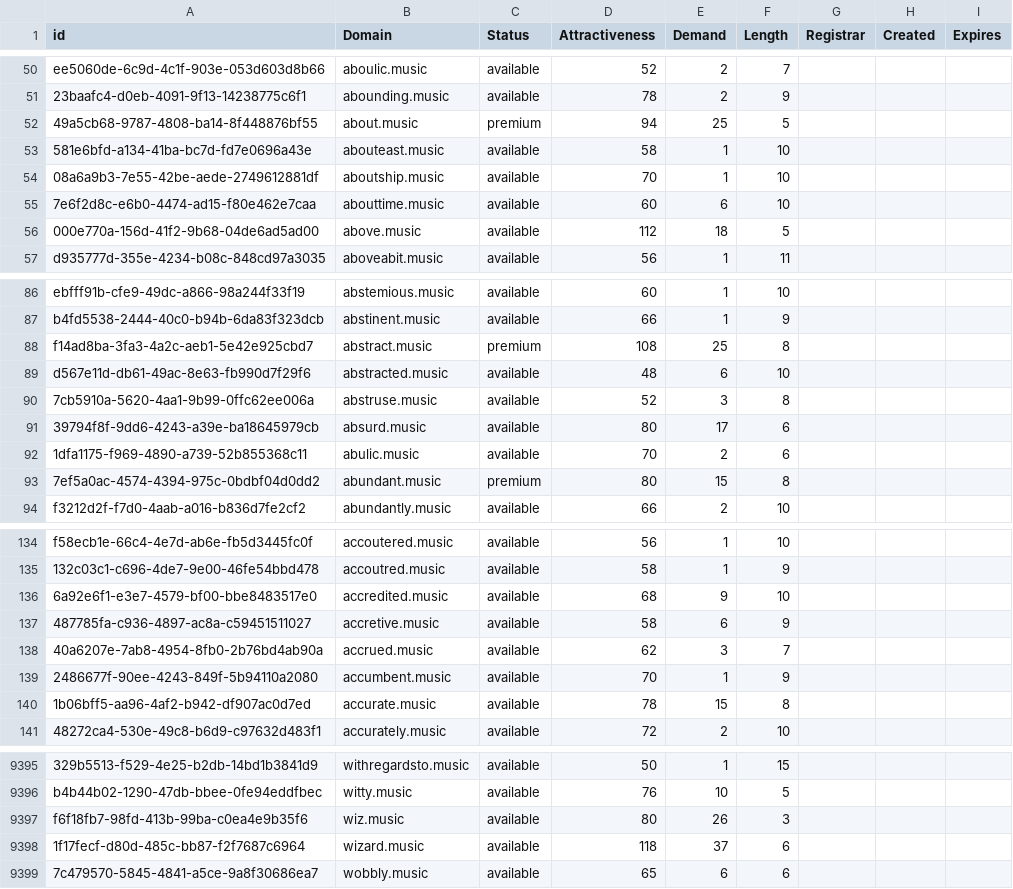
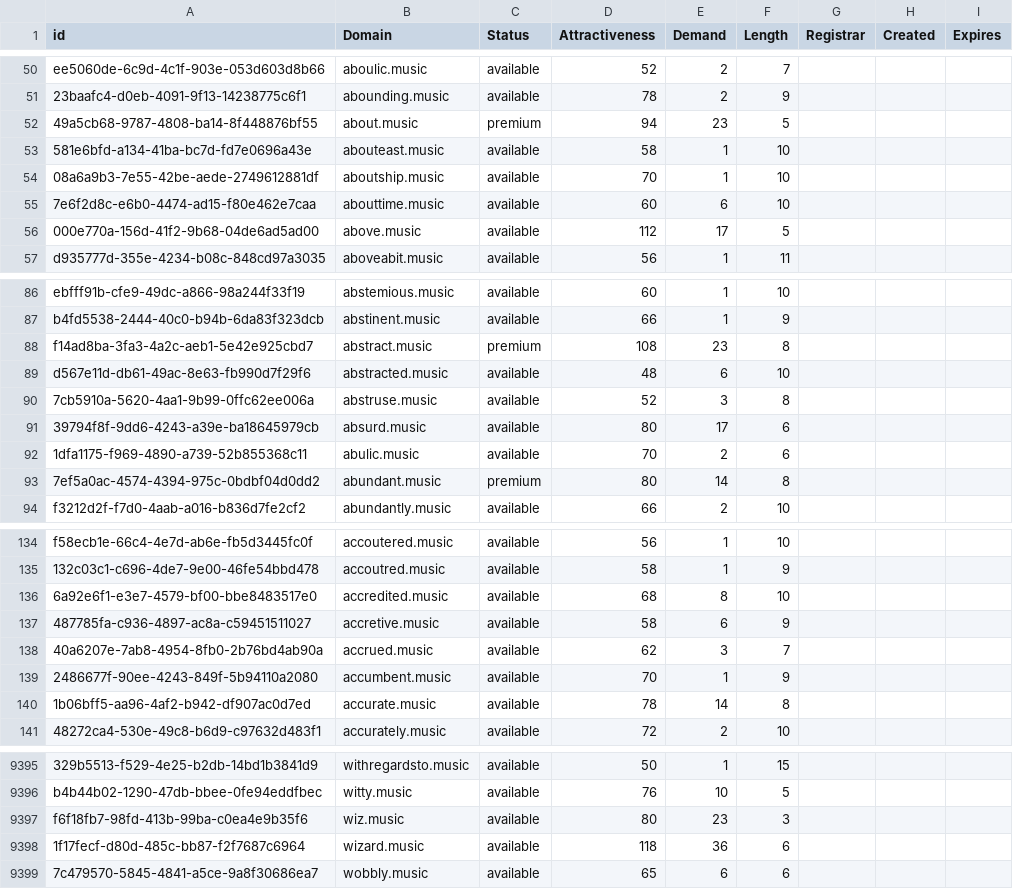
Before and after one commit to UniqueDomains/music-oneword-domains, a CSV file: music.csv, drawn as a sheet; only a part is shown, gaps mark what is left out; the diff covers the shown part only; the diff names each change by its address in the sheet, - before the commit and + after, or states it on an @@ line.

```diff
--- a/music.csv
+++ b/music.csv
-E52 (Demand): 25
+E52 (Demand): 23
-E56 (Demand): 18
+E56 (Demand): 17
-E88 (Demand): 25
+E88 (Demand): 23
-E93 (Demand): 15
+E93 (Demand): 14
-E136 (Demand): 9
+E136 (Demand): 8
-E140 (Demand): 15
+E140 (Demand): 14
-E9397 (Demand): 26
+E9397 (Demand): 23
-E9398 (Demand): 37
+E9398 (Demand): 36
```
Also changed, not shown: 105 edited cells elsewhere in this file, 2 other files.
